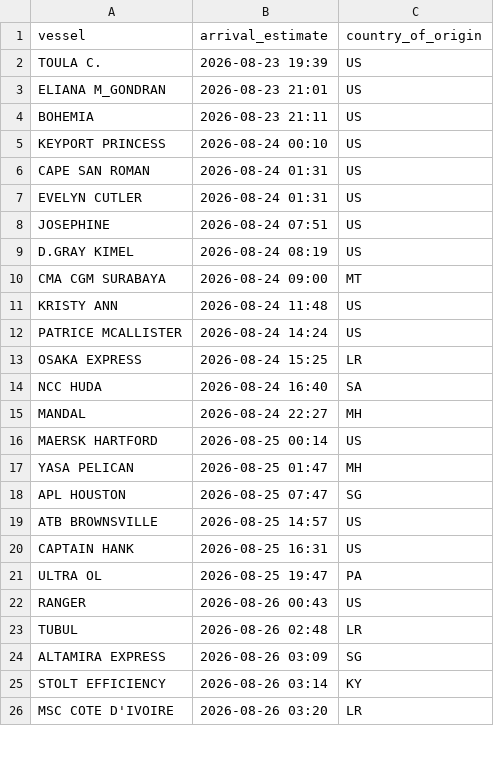
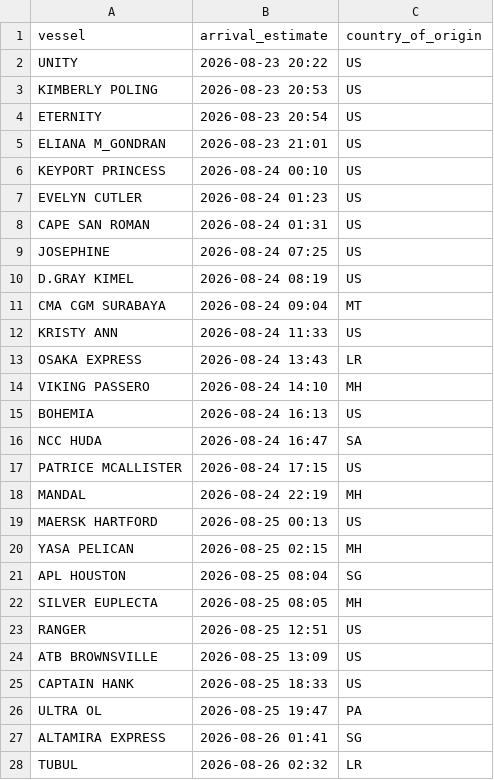
Before and after one commit to natalierjonas/FOC_NYC, a CSV file: ships_estimates_fixed.csv, drawn as a sheet; only a part is shown; the diff covers the shown part only.

```diff
--- a/ships_estimates_fixed.csv
+++ b/ships_estimates_fixed.csv
@@ -1,26 +1,28 @@
 vessel,arrival_estimate,country_of_origin
-TOULA C.,2026-08-23 19:39,US
+UNITY,2026-08-23 20:22,US
+KIMBERLY POLING,2026-08-23 20:53,US
+ETERNITY,2026-08-23 20:54,US
 ELIANA M_GONDRAN,2026-08-23 21:01,US
-BOHEMIA,2026-08-23 21:11,US
 KEYPORT PRINCESS,2026-08-24 00:10,US
+EVELYN CUTLER,2026-08-24 01:23,US
 CAPE SAN ROMAN,2026-08-24 01:31,US
-EVELYN CUTLER,2026-08-24 01:31,US
-JOSEPHINE,2026-08-24 07:51,US
+JOSEPHINE,2026-08-24 07:25,US
 D.GRAY KIMEL,2026-08-24 08:19,US
-CMA CGM SURABAYA,2026-08-24 09:00,MT
-KRISTY ANN,2026-08-24 11:48,US
-PATRICE MCALLISTER,2026-08-24 14:24,US
-OSAKA EXPRESS,2026-08-24 15:25,LR
-NCC HUDA,2026-08-24 16:40,SA
-MANDAL,2026-08-24 22:27,MH
-MAERSK HARTFORD,2026-08-25 00:14,US
-YASA PELICAN,2026-08-25 01:47,MH
-APL HOUSTON,2026-08-25 07:47,SG
-ATB BROWNSVILLE,2026-08-25 14:57,US
-CAPTAIN HANK,2026-08-25 16:31,US
+CMA CGM SURABAYA,2026-08-24 09:04,MT
+KRISTY ANN,2026-08-24 11:33,US
+OSAKA EXPRESS,2026-08-24 13:43,LR
+VIKING PASSERO,2026-08-24 14:10,MH
+BOHEMIA,2026-08-24 16:13,US
+NCC HUDA,2026-08-24 16:47,SA
+PATRICE MCALLISTER,2026-08-24 17:15,US
+MANDAL,2026-08-24 22:19,MH
+MAERSK HARTFORD,2026-08-25 00:13,US
+YASA PELICAN,2026-08-25 02:15,MH
+APL HOUSTON,2026-08-25 08:04,SG
+SILVER EUPLECTA,2026-08-25 08:05,MH
+RANGER,2026-08-25 12:51,US
+ATB BROWNSVILLE,2026-08-25 13:09,US
+CAPTAIN HANK,2026-08-25 18:33,US
 ULTRA OL,2026-08-25 19:47,PA
-RANGER,2026-08-26 00:43,US
-TUBUL,2026-08-26 02:48,LR
-ALTAMIRA EXPRESS,2026-08-26 03:09,SG
-STOLT EFFICIENCY,2026-08-26 03:14,KY
-MSC COTE D'IVOIRE,2026-08-26 03:20,LR
+ALTAMIRA EXPRESS,2026-08-26 01:41,SG
+TUBUL,2026-08-26 02:32,LR
```
Also changed, not shown: 4 added rows, 2 removed rows and 24 edited cells elsewhere in this file, filtered_ships.csv.
